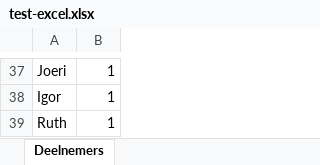
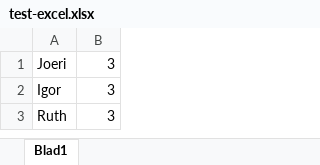
Before and after one commit to JoeriKlomp/KluimBingo, an Excel workbook: KluimBingoGUI/bin/Debug/Excel input/test-excel.xlsx, sheet Blad1, drawn as a sheet; only a part is shown, gaps mark what is left out; values as stored, in another font and other column widths than the file's, no borders; addresses are those after the commit; the diff covers the shown part only; the diff names each change by its address in the sheet, - before the commit and + after, or states it on an @@ line.

```diff
--- a/KluimBingoGUI/bin/Debug/Excel input/test-excel.xlsx (sheet Blad1)
+++ b/KluimBingoGUI/bin/Debug/Excel input/test-excel.xlsx (sheet Blad1)
-sheet tab: Deelnemers
+sheet tab: Blad1
-B1:B3: 1
+B1:B3: 3
```
Also changed, not shown: 36 removed rows elsewhere in this sheet, 31 other files.
